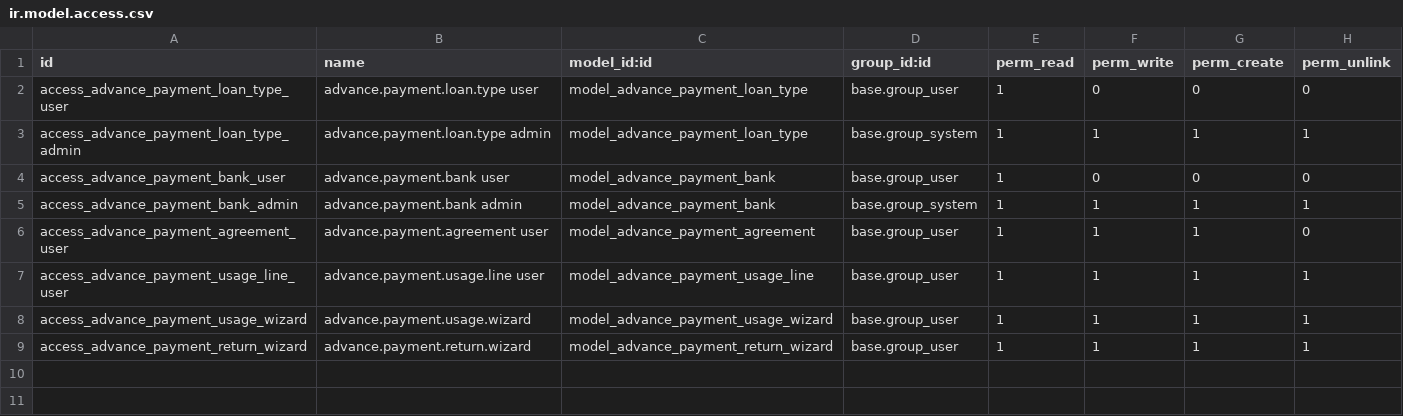
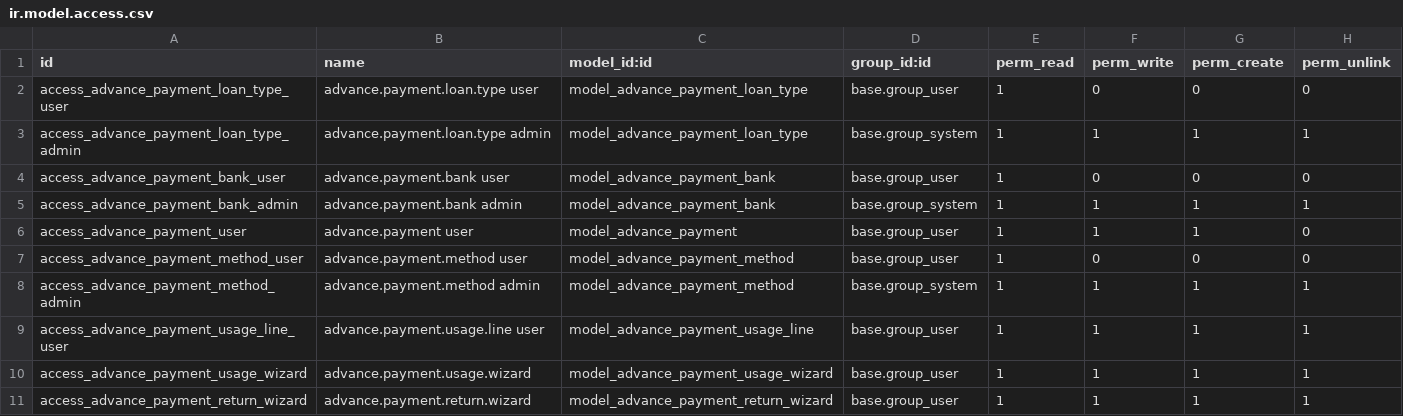
Before and after one commit to Aginix/kmitl, a CSV file: advance_payment/security/ir.model.access.csv, drawn as a sheet.

Commit message:
[16.0][IMP] advance_payment: refactor to advance.payment with new workflow
- Rename model advance.payment.agreement → advance.payment
- New state flow: draft → submitted → approved → in_progress → done
- Replace borrower_name/department/etc. with requested_by (res.users) and department_id (hr.department)
- Add Reference field linking to purchase.request
- Add advance.payment.method model (pattern: purchase.guarantee.method)
- Auto-create outbound account.payment on approve
- Auto-transition to in_progress when linked payment is posted
- Add payment stat button on form
- Add account_payment_kmitl, hr, purchase_request dependencies
- Bump version to 16.0.2.0.0

```diff
--- a/advance_payment/security/ir.model.access.csv
+++ b/advance_payment/security/ir.model.access.csv
@@ -5,3 +5,5 @@ access_advance_payment_bank_user,advance.payment.bank user,model_advance_payment
 access_advance_payment_bank_admin,advance.payment.bank admin,model_advance_payment_bank,base.group_system,1,1,1,1
-access_advance_payment_agreement_user,advance.payment.agreement user,model_advance_payment_agreement,base.group_user,1,1,1,0
+access_advance_payment_user,advance.payment user,model_advance_payment,base.group_user,1,1,1,0
+access_advance_payment_method_user,advance.payment.method user,model_advance_payment_method,base.group_user,1,0,0,0
+access_advance_payment_method_admin,advance.payment.method admin,model_advance_payment_method,base.group_system,1,1,1,1
 access_advance_payment_usage_line_user,advance.payment.usage.line user,model_advance_payment_usage_line,base.group_user,1,1,1,1
```
Also changed, not shown: 15 other files.
